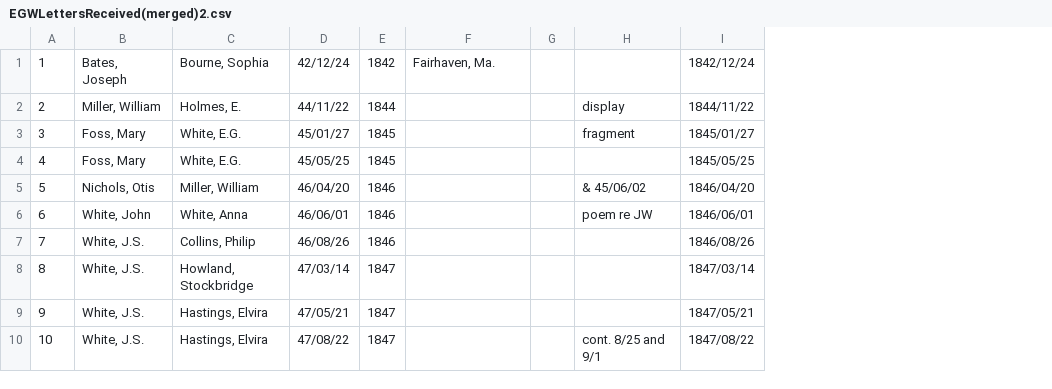
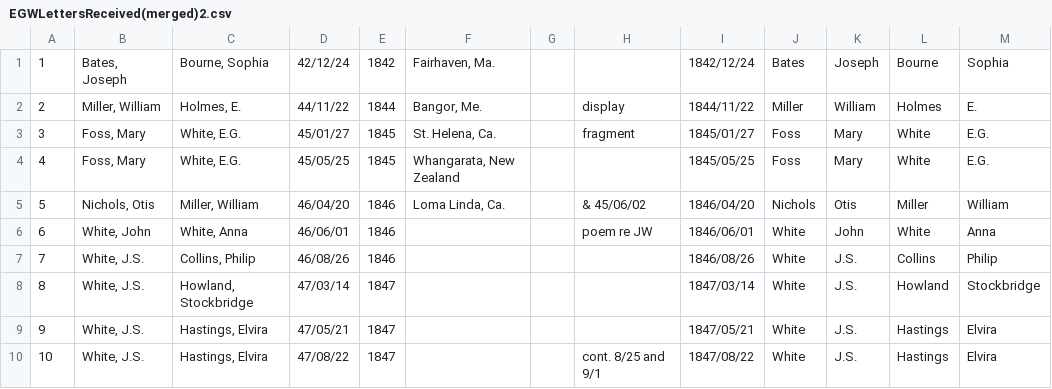
Before and after one commit to Feolius/libsys_rep, a CSV file: sites/all/modules/custom/egw_letters/import/EGWLettersReceived(merged)2.csv, drawn as a sheet; the diff names each change by its address in the sheet, - before the commit and + after, or states it on an @@ line.

Commit message:
import cvs data

```diff
--- a/sites/all/modules/custom/egw_letters/import/EGWLettersReceived(merged)2.csv
+++ b/sites/all/modules/custom/egw_letters/import/EGWLettersReceived(merged)2.csv
+column J, rows 1-10: Bates | Miller | Foss | Foss | Nichols | White | White | White | White | White
+column K, rows 1-10: Joseph | William | Mary | Mary | Otis | John | J.S. | J.S. | J.S. | J.S.
+column L, rows 1-10: Bourne | Holmes | White | White | Miller | White | Collins | Howland | Hastings | Hastings
+column M, rows 1-10: Sophia | E. | E.G. | E.G. | William | Anna | Philip | Stockbridge | Elvira | Elvira
-F2: (empty)
+F2: Bangor, Me.
-F3: (empty)
+F3: St. Helena, Ca.
-F4: (empty)
+F4: Whangarata, New Zealand
-F5: (empty)
+F5: Loma Linda, Ca.
```
Also changed, not shown: 4 other files.
